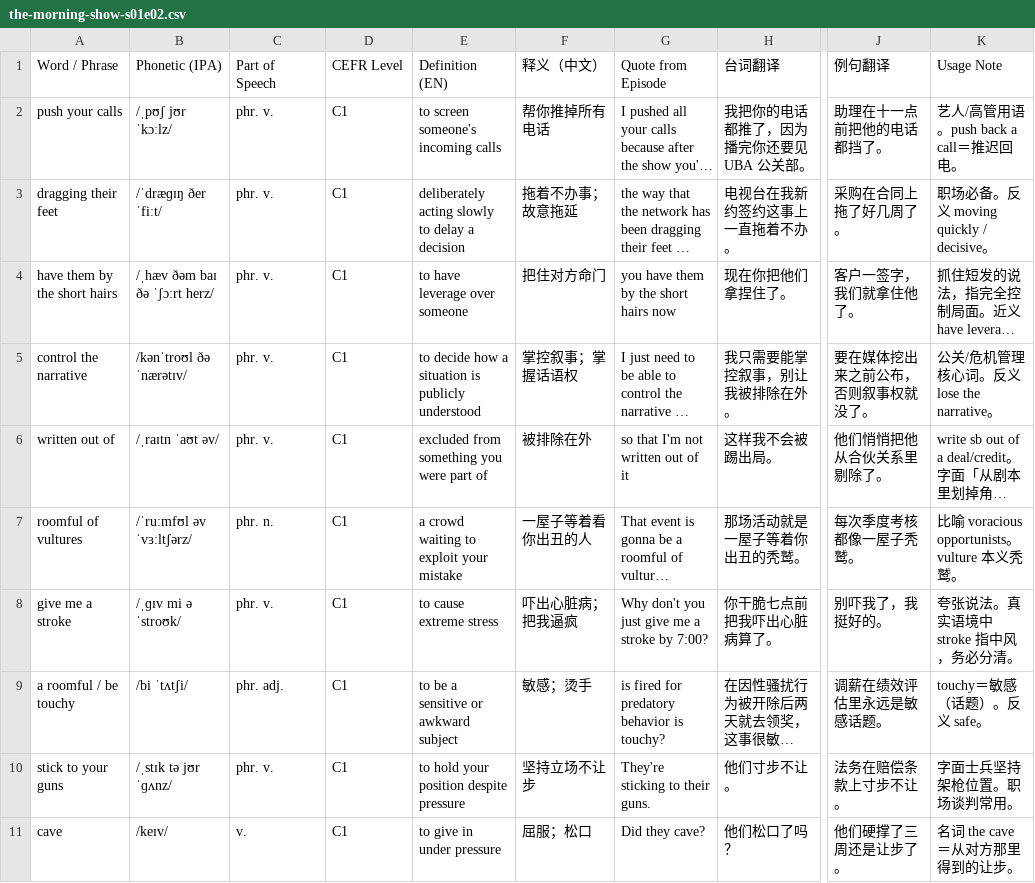
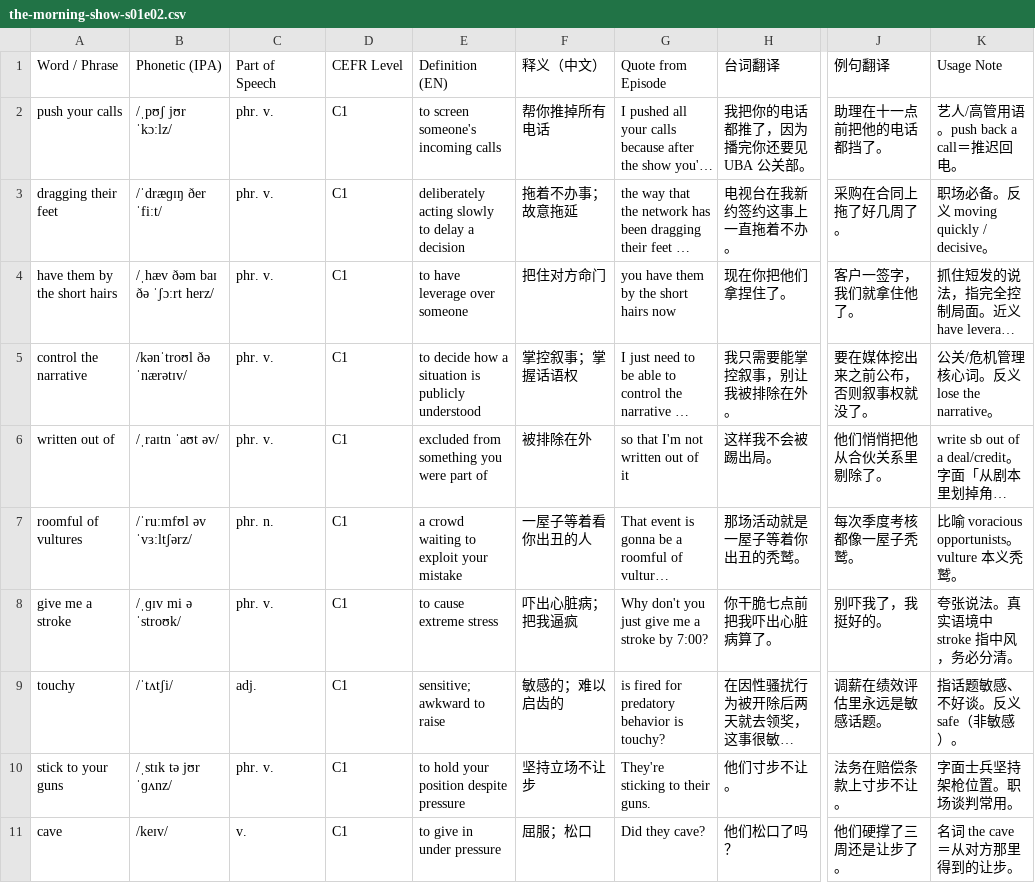
Before and after one commit to adrienlee123/learn-english, a CSV file: data/vocab/the-morning-show-s01e02.csv, drawn as a sheet; only a part is shown, gaps mark what is left out; long unchanged cells end in …; the diff names each change by its address in the sheet, - before the commit and + after, or states it on an @@ line.

```diff
--- a/data/vocab/the-morning-show-s01e02.csv
+++ b/data/vocab/the-morning-show-s01e02.csv
-A9: a roomful / be touchy
+A9: touchy
-B9: /bi ˈtʌtʃi/
+B9: /ˈtʌtʃi/
-C9: phr. adj.
+C9: adj.
-E9: to be a sensitive or awkward subject
+E9: sensitive; awkward to raise
-F9: 敏感；烫手
+F9: 敏感的；难以启齿的
-K9: touchy＝敏感（话题）。反义 safe。
+K9: 指话题敏感、不好谈。反义 safe（非敏感）。
```
Also changed, not shown: data/vocab/abbott-elementary-s02e03.csv, data/vocab/all-vocabulary.csv, 8 other files.
